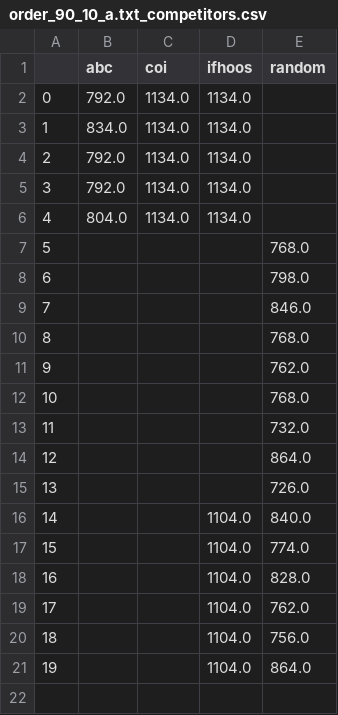
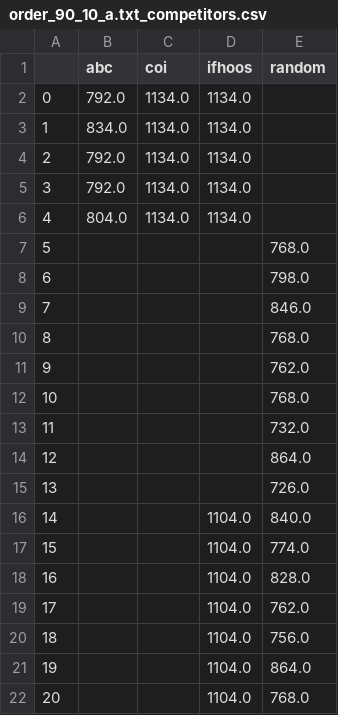
Before and after one commit to ianmalcolm/QUBO, a CSV file: simdata/order_90_10_a.txt_competitors.csv, drawn as a sheet; the diff names each change by its address in the sheet, - before the commit and + after, or states it on an @@ line.

```diff
--- a/simdata/order_90_10_a.txt_competitors.csv
+++ b/simdata/order_90_10_a.txt_competitors.csv
+row 22: 20 |  |  | 1104.0 | 768.0
```
Also changed, not shown: 1 other file.
